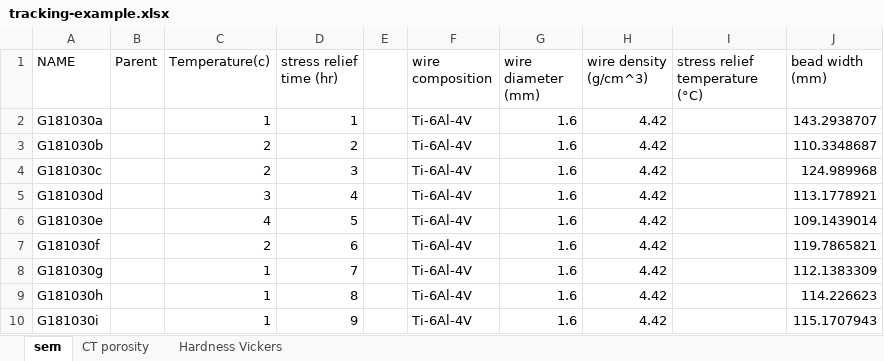
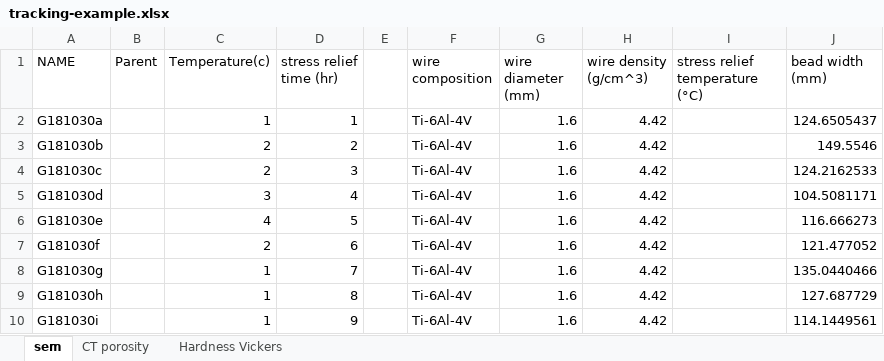
Before and after one commit to materials-commons/mcetl, an Excel workbook: test_data/tracking-example.xlsx, sheet sem, drawn as a sheet; values as stored, in another font and other column widths than the file's, no borders; the diff names each change by its address in the sheet, - before the commit and + after, or states it on an @@ line.

```diff
--- a/test_data/tracking-example.xlsx (sheet sem)
+++ b/test_data/tracking-example.xlsx (sheet sem)
-J2 (bead width (mm)): 143.2938707
+J2 (bead width (mm)): 124.6505437
-J3 (bead width (mm)): 110.3348687
+J3 (bead width (mm)): 149.5546
-J4 (bead width (mm)): 124.989968
+J4 (bead width (mm)): 124.2162533
-J5 (bead width (mm)): 113.1778921
+J5 (bead width (mm)): 104.5081171
-J6 (bead width (mm)): 109.1439014
+J6 (bead width (mm)): 116.666273
-J7 (bead width (mm)): 119.7865821
+J7 (bead width (mm)): 121.477052
-J8 (bead width (mm)): 112.1383309
+J8 (bead width (mm)): 135.0440466
-J9 (bead width (mm)): 114.226623
+J9 (bead width (mm)): 127.687729
-J10 (bead width (mm)): 115.1707943
+J10 (bead width (mm)): 114.1449561
```
Also changed, not shown: sheet Hardness Vickers.
